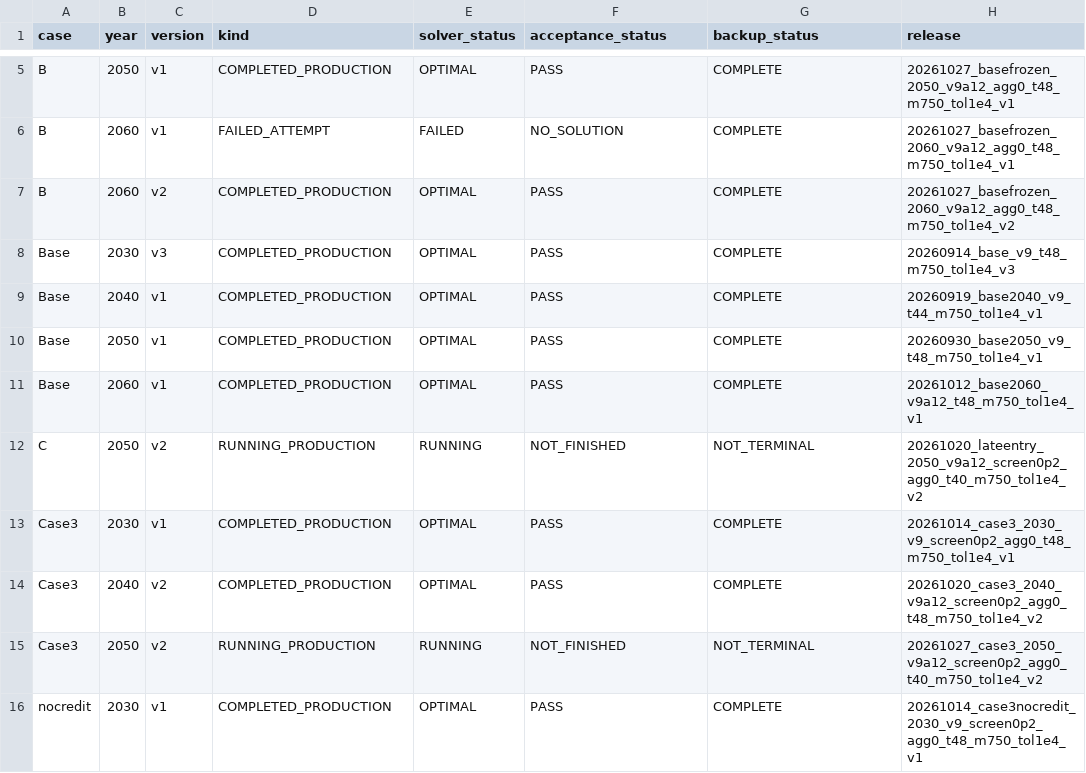
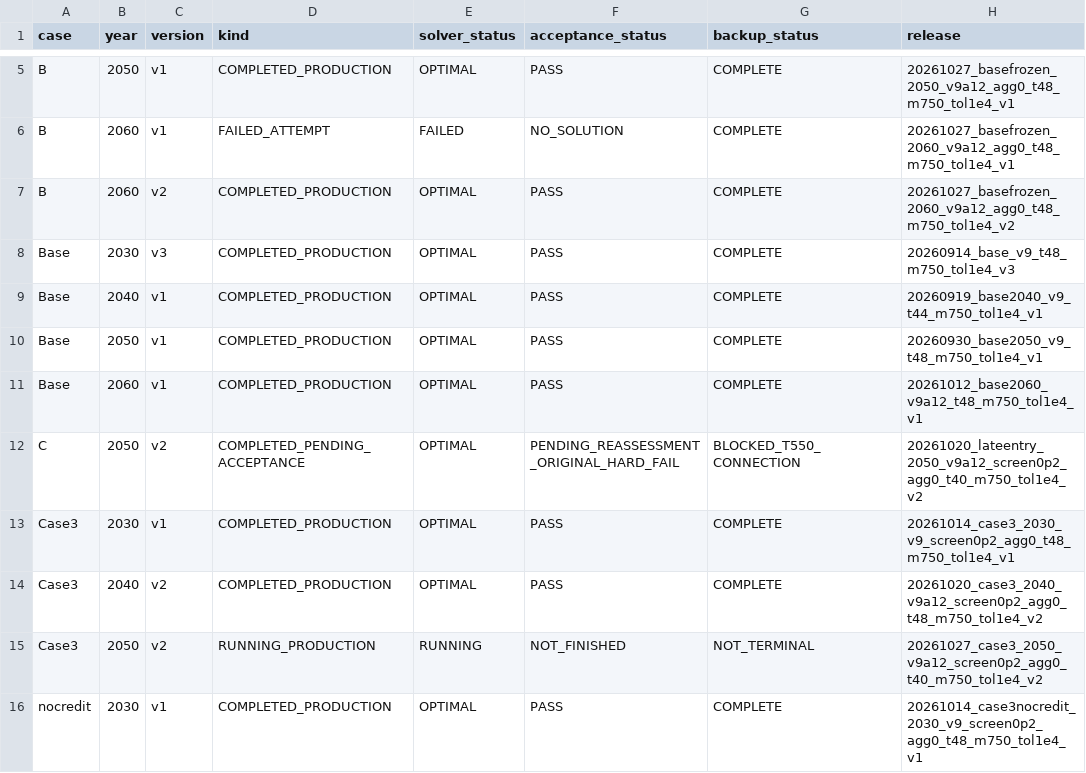
Before and after one commit to zhouzhou112/National_model, a CSV file: case_results/case_catalog.csv, drawn as a sheet; only a part is shown, gaps mark what is left out; the diff names each change by its address in the sheet, - before the commit and + after, or states it on an @@ line.

Commit message:
Record C2050 completion and pending T550 backup and acceptance

```diff
--- a/case_results/case_catalog.csv
+++ b/case_results/case_catalog.csv
-D12 (kind): RUNNING_PRODUCTION
+D12 (kind): COMPLETED_PENDING_ACCEPTANCE
-E12 (solver_status): RUNNING
+E12 (solver_status): OPTIMAL
-F12 (acceptance_status): NOT_FINISHED
+F12 (acceptance_status): PENDING_REASSESSMENT_ORIGINAL_HARD_FAIL
-G12 (backup_status): NOT_TERMINAL
+G12 (backup_status): BLOCKED_T550_CONNECTION
```
Also changed, not shown: 11 other files.
